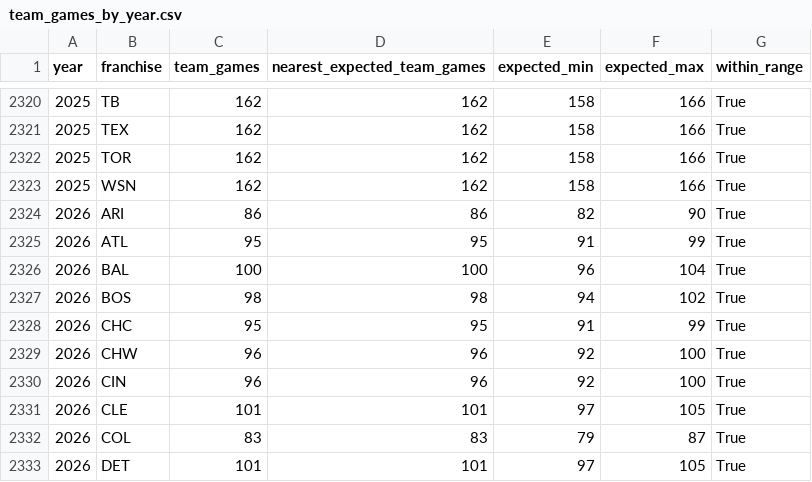
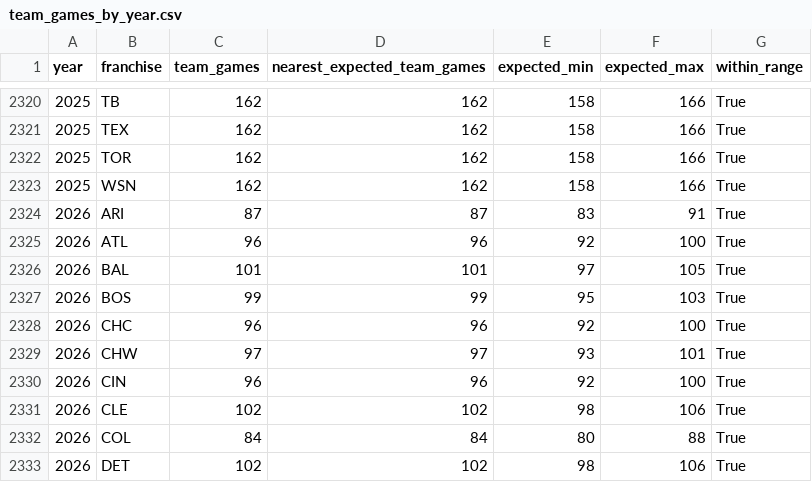
Before and after one commit to JacobPilawa/box_scorigami, a CSV file: validation/team_games_by_year.csv, drawn as a sheet; only a part is shown, gaps mark what is left out; the diff covers the shown part only.

```diff
--- a/validation/team_games_by_year.csv
+++ b/validation/team_games_by_year.csv
@@ -2323,11 +2323,11 @@ year,franchise,team_games,nearest_expected_team_games,expected_min,expected_max,
 2025,WSN,162,162,158,166,True
-2026,ARI,86,86,82,90,True
-2026,ATL,95,95,91,99,True
-2026,BAL,100,100,96,104,True
-2026,BOS,98,98,94,102,True
-2026,CHC,95,95,91,99,True
-2026,CHW,96,96,92,100,True
+2026,ARI,87,87,83,91,True
+2026,ATL,96,96,92,100,True
+2026,BAL,101,101,97,105,True
+2026,BOS,99,99,95,103,True
+2026,CHC,96,96,92,100,True
+2026,CHW,97,97,93,101,True
 2026,CIN,96,96,92,100,True
-2026,CLE,101,101,97,105,True
-2026,COL,83,83,79,87,True
-2026,DET,101,101,97,105,True
+2026,CLE,102,102,98,106,True
+2026,COL,84,84,80,88,True
+2026,DET,102,102,98,106,True
```
Also changed, not shown: 52 edited cells elsewhere in this file, validation/franchise_combo_tracking.csv, validation/games_by_year.csv, 40 other files.
